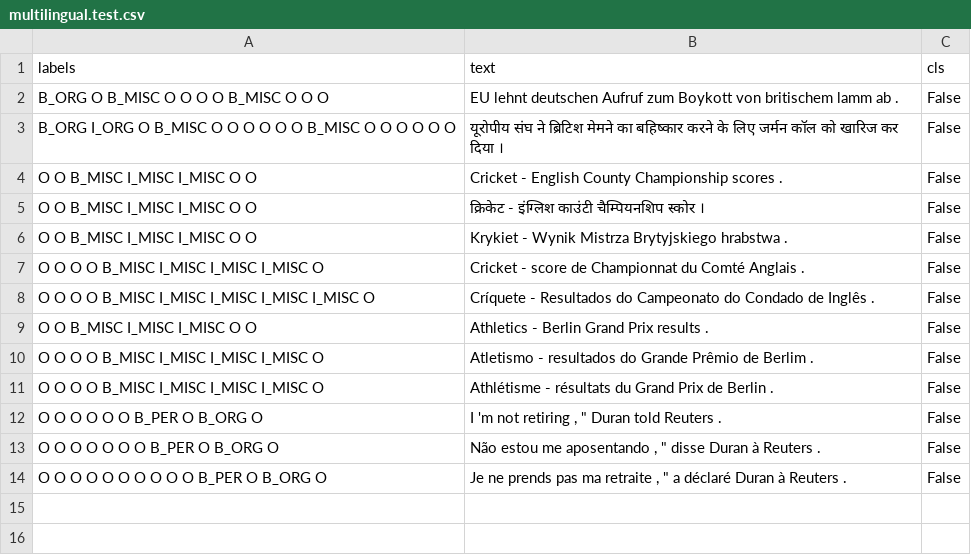
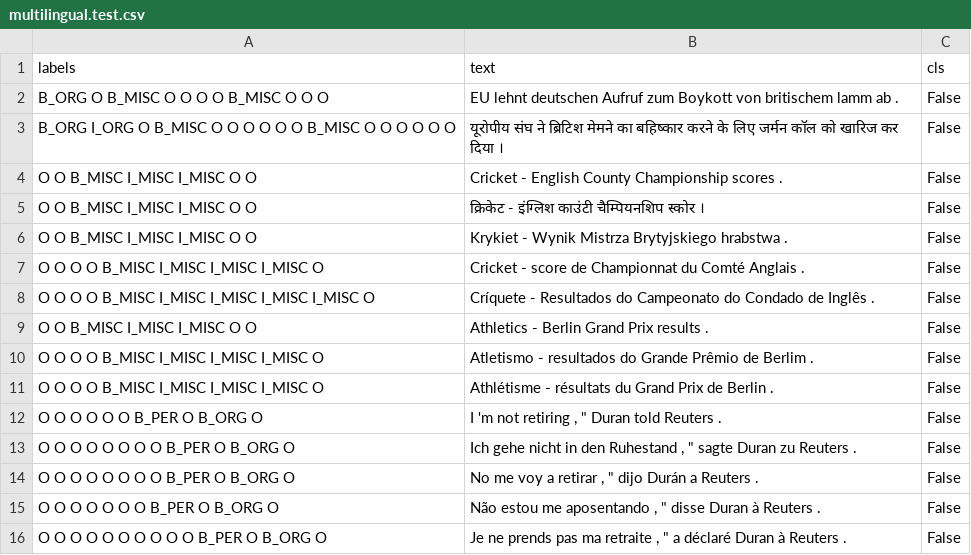
Before and after one commit to patelrajnath/multilingual_ner, a CSV file: multilingual.test.csv, drawn as a sheet.

Commit message:
Add multilingual test data.

```diff
--- a/multilingual.test.csv
+++ b/multilingual.test.csv
@@ -12,2 +12,4 @@ O O O O B_MISC I_MISC I_MISC I_MISC O	Athlétisme - résultats du Grand Prix de
 O O O O O O B_PER O B_ORG O	"I 'm not retiring , "" Duran told Reuters ."	False
+O O O O O O O O B_PER O B_ORG O	"Ich gehe nicht in den Ruhestand , "" sagte Duran zu Reuters ."	False
+O O O O O O O O B_PER O B_ORG O	"No me voy a retirar , "" dijo Durán a Reuters ."	False
 O O O O O O O B_PER O B_ORG O	"Não estou me aposentando , "" disse Duran à Reuters ."	False
```
